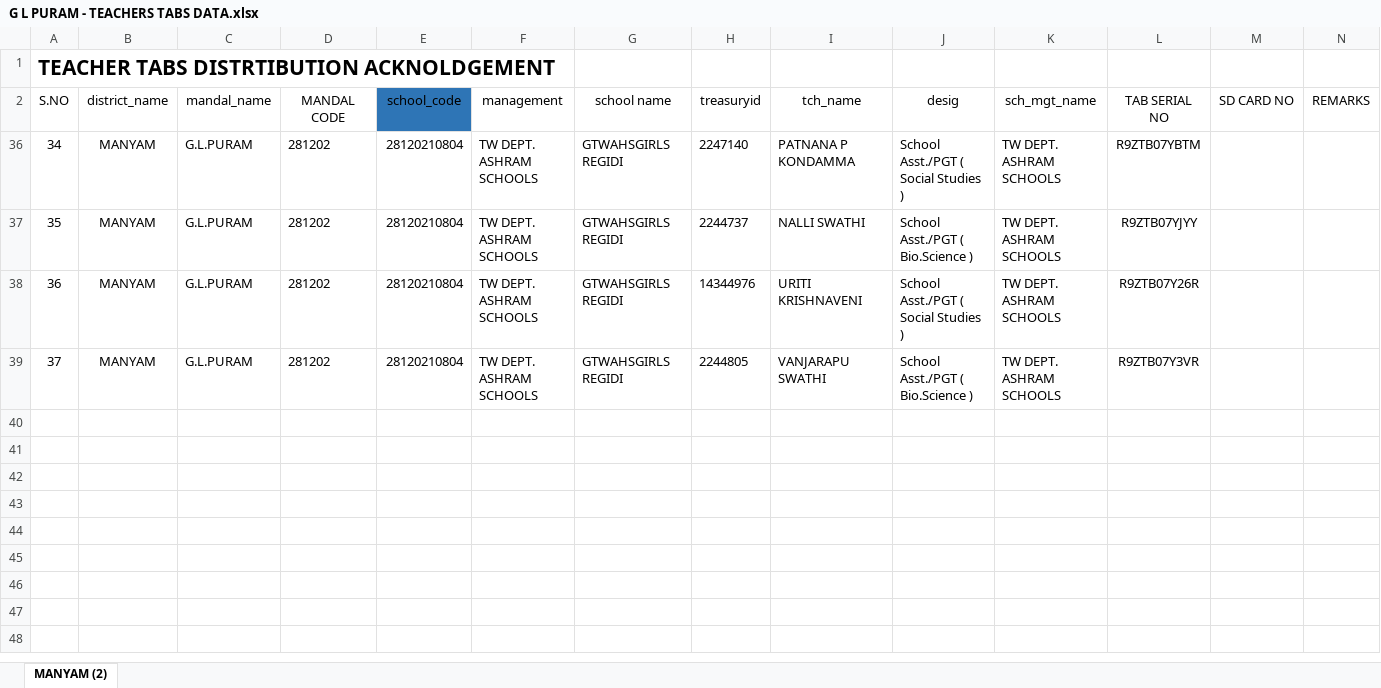
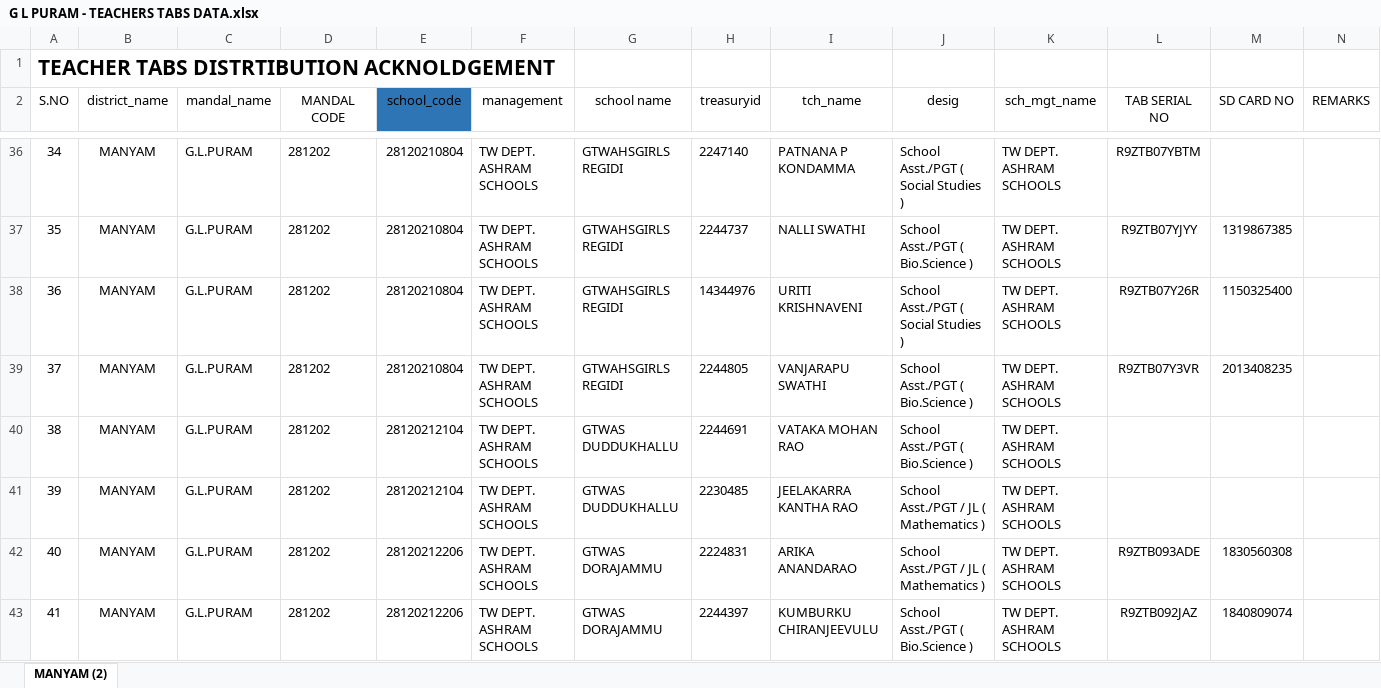
Before and after one commit to v9itsolutions/docs, an Excel workbook: BYJUS/G L PURAM - TEACHERS TABS DATA.xlsx, sheet MANYAM (2), drawn as a sheet; only a part is shown, gaps mark what is left out; values as stored, in another font and other column widths than the file's, no borders; conditional formats not drawn; the diff covers the shown part only; the diff names each change by its address in the sheet, - before the commit and + after, or states it on an @@ line.

Commit message:
Update G L PURAM - TEACHERS TABS DATA.xlsx

```diff
--- a/BYJUS/G L PURAM - TEACHERS TABS DATA.xlsx (sheet MANYAM (2))
+++ b/BYJUS/G L PURAM - TEACHERS TABS DATA.xlsx (sheet MANYAM (2))
-M37 (SD CARD NO): (empty)
+M37 (SD CARD NO): 1319867385
-M38 (SD CARD NO): (empty)
+M38 (SD CARD NO): 1150325400
-M39 (SD CARD NO): (empty)
+M39 (SD CARD NO): 2013408235
@@ row 40 unhidden: 38 | MANYAM | G.L.PURAM | 281202 | 28120212104 | TW DEPT. ASHRAM SCHOOLS | GTWAS DUDDUKHALLU | 2244691 | VATAKA MOHAN RAO | School Asst./PGT ( Bio.Science ) | TW DEPT. ASHRAM SCHOOLS @@
@@ row 41 unhidden: 39 | MANYAM | G.L.PURAM | 281202 | 28120212104 | TW DEPT. ASHRAM SCHOOLS | GTWAS DUDDUKHALLU | 2230485 | JEELAKARRA KANTHA RAO | School Asst./PGT / JL ( Mathematics ) | TW DEPT. ASHRAM SCHOOLS @@
+row 42: 40 | MANYAM | G.L.PURAM | 281202 | 28120212206 | TW DEPT. ASHRAM SCHOOLS | GTWAS DORAJAMMU | 2224831 | ARIKA ANANDARAO | School Asst./PGT / JL ( Mathematics ) | TW DEPT. ASHRAM SCHOOLS | R9ZTB093ADE | 1830560308
+row 43: 41 | MANYAM | G.L.PURAM | 281202 | 28120212206 | TW DEPT. ASHRAM SCHOOLS | GTWAS DORAJAMMU | 2244397 | KUMBURKU CHIRANJEEVULU | School Asst./PGT ( Bio.Science ) | TW DEPT. ASHRAM SCHOOLS | R9ZTB092JAZ | 1840809074
```
Also changed, not shown: 9 added rows and 31 hidden or unhidden rows elsewhere in this sheet.
